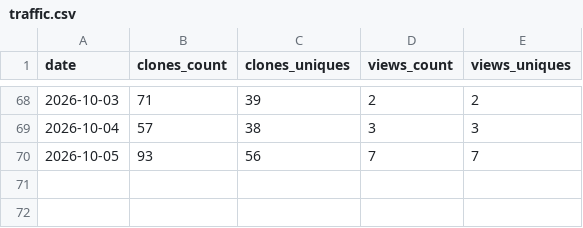
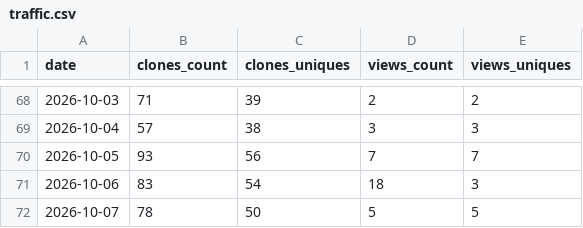
Before and after one commit to paraqualis/paraqualis-gxp, a CSV file: stats/traffic.csv, drawn as a sheet; only a part is shown, gaps mark what is left out.

```diff
--- a/stats/traffic.csv
+++ b/stats/traffic.csv
@@ -70 +70,3 @@ date,clones_count,clones_uniques,views_count,views_uniques
 2026-10-05,93,56,7,7
+2026-10-06,83,54,18,3
+2026-10-07,78,50,5,5
```
